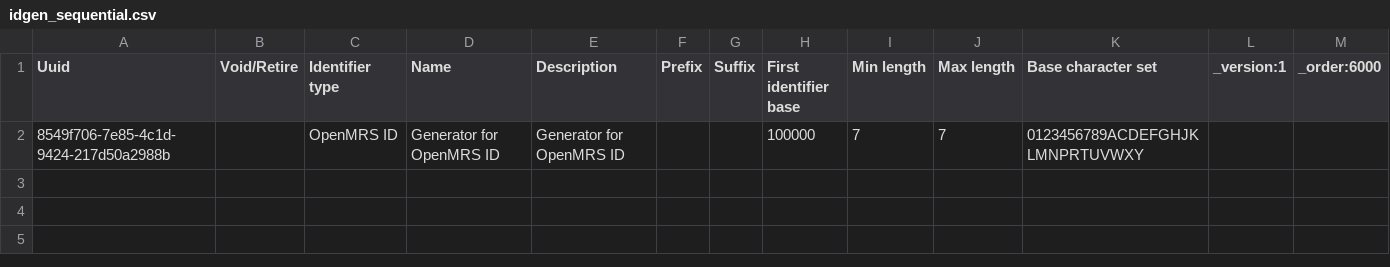
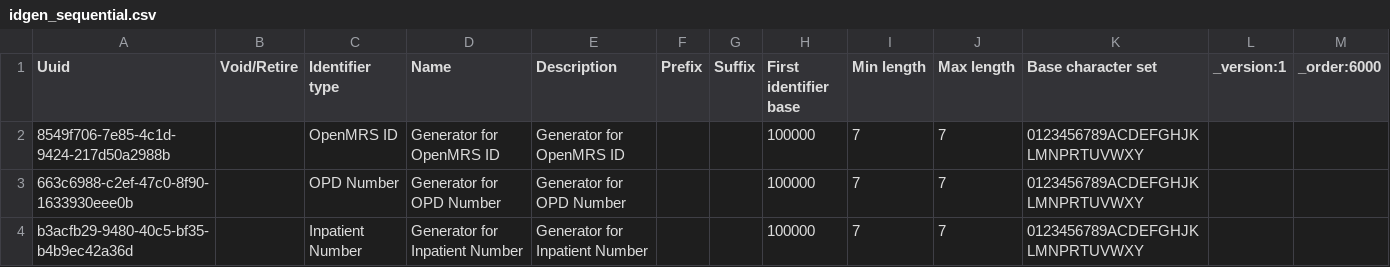
Before and after one commit to YnetSolution/SouthSudanEMR, a CSV file: distro/configuration/idgen/idgen_sequential.csv, drawn as a sheet.

```diff
--- a/distro/configuration/idgen/idgen_sequential.csv
+++ b/distro/configuration/idgen/idgen_sequential.csv
@@ -2 +2,3 @@ Uuid,Void/Retire,Identifier type,Name,Description,Prefix,Suffix,First identifier
 8549f706-7e85-4c1d-9424-217d50a2988b,,OpenMRS ID,Generator for OpenMRS ID,Generator for OpenMRS ID,,,100000,7,7,0123456789ACDEFGHJKLMNPRTUVWXY,,
+663c6988-c2ef-47c0-8f90-1633930eee0b,,OPD Number,Generator for OPD Number,Generator for OPD Number,,,100000,7,7,0123456789ACDEFGHJKLMNPRTUVWXY,,
+b3acfb29-9480-40c5-bf35-b4b9ec42a36d,,Inpatient Number,Generator for Inpatient Number,Generator for Inpatient Number,,,100000,7,7,0123456789ACDEFGHJKLMNPRTUVWXY,,
```
Also changed, not shown: distro/configuration/autogenerationoptions/autogenerationoptions.csv, distro/configuration/patientidentifiertypes/pit.csv, 1 other file.
